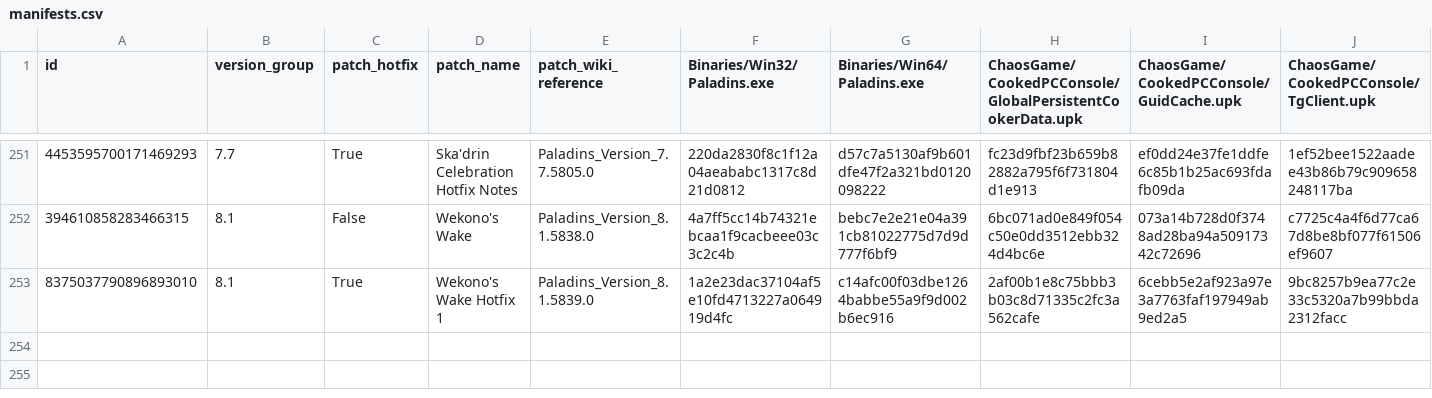
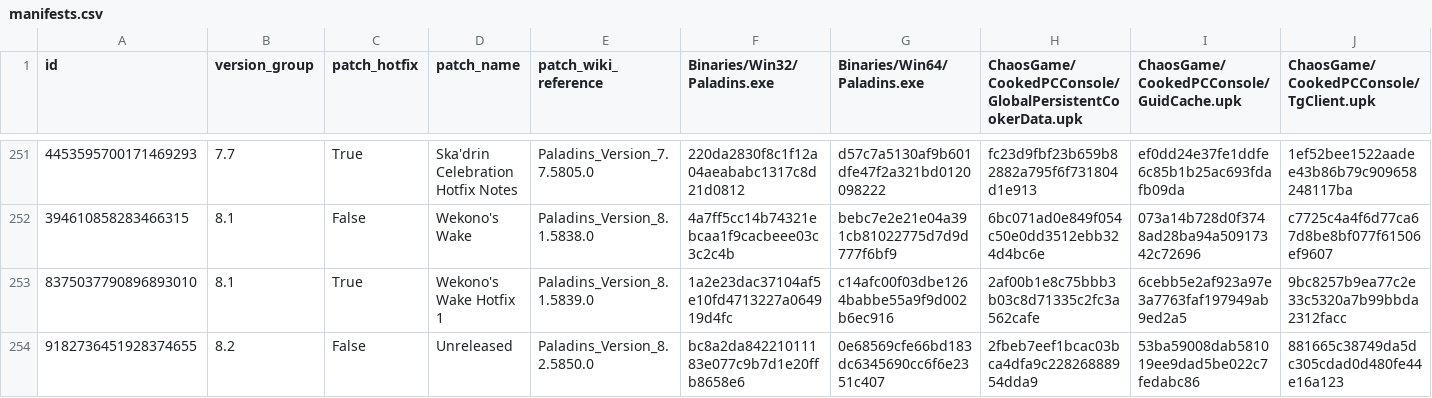
Before and after one commit to LowRezStudio/Tempest, a CSV file: Tempest.CLI/Resources/manifests.csv, drawn as a sheet; only a part is shown, gaps mark what is left out; rows hold the shown columns only; the diff names each change by its address in the sheet, - before the commit and + after, or states it on an @@ line.

```diff
--- a/Tempest.CLI/Resources/manifests.csv
+++ b/Tempest.CLI/Resources/manifests.csv
+row 254: 9182736451928374655 | 8.2 | False | Unreleased | Paladins_Version_8.2.5850.0 | bc8a2da84221011183e077c9b7d1e20ffb8658e6 | 0e68569cfe66bd183dc6345690cc6f6e2351c407 | 2fbeb7eef1bcac03bca4dfa9c22826888954dda9 | 53ba59008dab581019ee9dad5be022c7fedabc86 | 881665c38749da5dc305cdad0d480fe44e16a123
```
Also changed, not shown: 2 other files.
